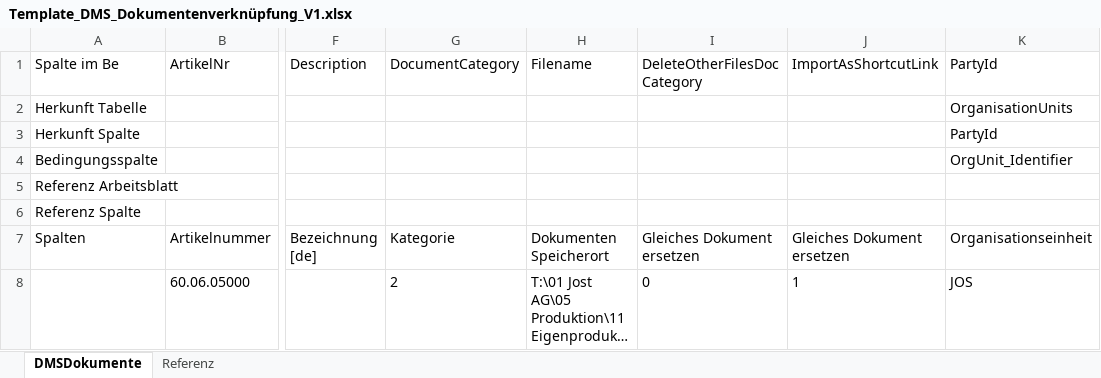
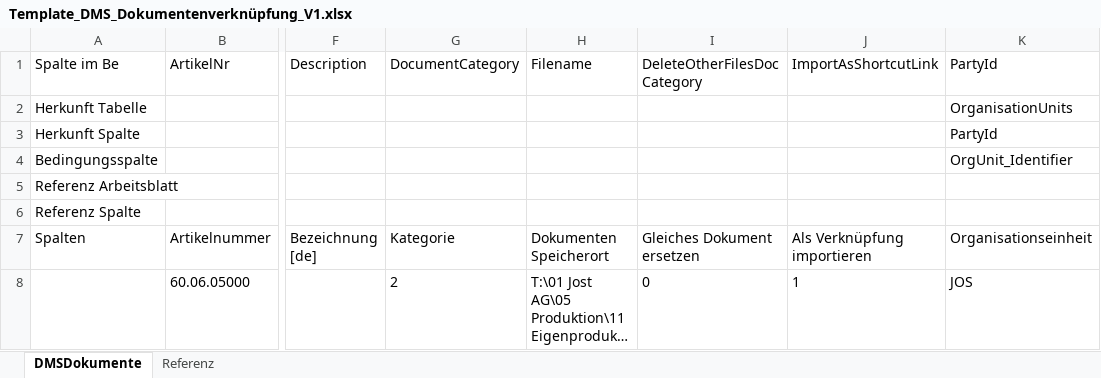
Before and after one commit to hoferjo/Majesty_iFAS, an Excel workbook: data/raw/templates/Template_DMS_Dokumentenverknüpfung_V1.xlsx, sheet DMSDokumente, drawn as a sheet; only a part is shown, gaps mark what is left out; long unchanged cells end in …; values as stored, in another font and other column widths than the file's, no borders; the diff names each change by its address in the sheet, - before the commit and + after, or states it on an @@ line.

```diff
--- a/data/raw/templates/Template_DMS_Dokumentenverknüpfung_V1.xlsx (sheet DMSDokumente)
+++ b/data/raw/templates/Template_DMS_Dokumentenverknüpfung_V1.xlsx (sheet DMSDokumente)
-J7: Gleiches Dokument ersetzen
+J7: Als Verknüpfung importieren
```
Also changed, not shown: data/processed/docs_export.xlsx, 45 other files.
